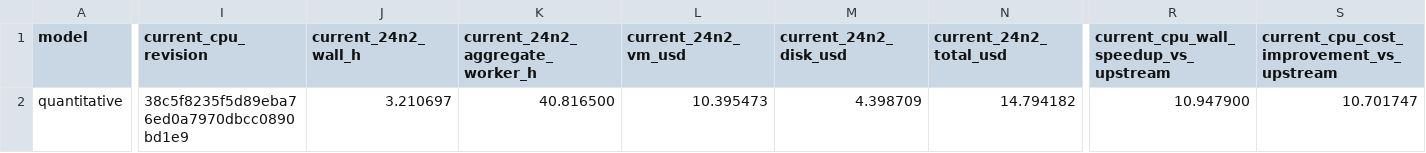
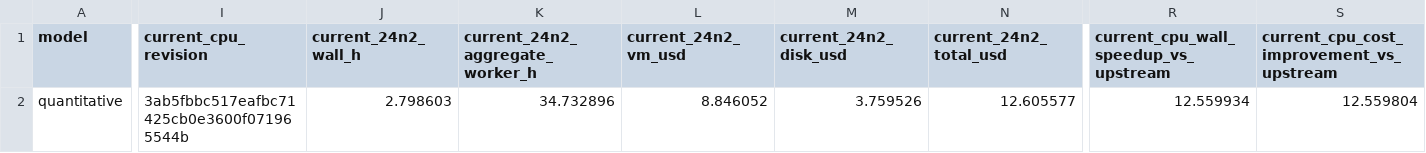
Before and after one commit to carbocation/regenie, a TSV file: scripts/benchmark/results/2026-07-22-step2-production-current.tsv, drawn as a sheet; only a part is shown, gaps mark what is left out; the diff covers the shown part only; the diff names each change by its address in the sheet, - before the commit and + after, or states it on an @@ line.

```diff
--- a/scripts/benchmark/results/2026-07-22-step2-production-current.tsv
+++ b/scripts/benchmark/results/2026-07-22-step2-production-current.tsv
-I2 (current_cpu_revision): 38c5f8235f5d89eba76ed0a7970dbcc0890bd1e9
+I2 (current_cpu_revision): 3ab5fbbc517eafbc71425cb0e3600f071965544b
-J2 (current_24n2_wall_h): 3.210697
+J2 (current_24n2_wall_h): 2.798603
-K2 (current_24n2_aggregate_worker_h): 40.816500
+K2 (current_24n2_aggregate_worker_h): 34.732896
-L2 (current_24n2_vm_usd): 10.395473
+L2 (current_24n2_vm_usd): 8.846052
-M2 (current_24n2_disk_usd): 4.398709
+M2 (current_24n2_disk_usd): 3.759526
-N2 (current_24n2_total_usd): 14.794182
+N2 (current_24n2_total_usd): 12.605577
-R2: 10.947900
+R2: 12.559934
-S2: 10.701747
+S2: 12.559804
```
Also changed, not shown: 3 edited cells elsewhere in this file, scripts/benchmark/results/2026-07-22-step2-binary-missingness.tsv, scripts/benchmark/results/2026-07-22-step2-optimization.tsv, 5 other files.
